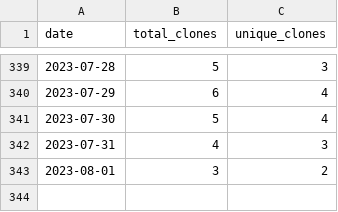
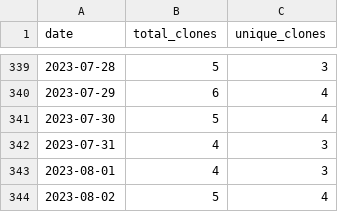
Before and after one commit to wumphlett/COMP-4300, a CSV file: .traffic/clones.csv, drawn as a sheet; only a part is shown, gaps mark what is left out.

Commit message:
Updating repository traffic

```diff
--- a/.traffic/clones.csv
+++ b/.traffic/clones.csv
@@ -342,2 +342,3 @@ date,total_clones,unique_clones
 2023-07-31,4,3
-2023-08-01,3,2
+2023-08-01,4,3
+2023-08-02,5,4
```
Also changed, not shown: .traffic/views.csv, 3 other files.
